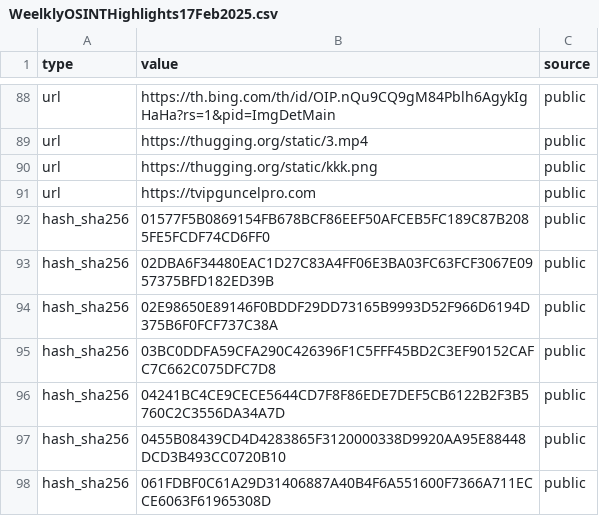
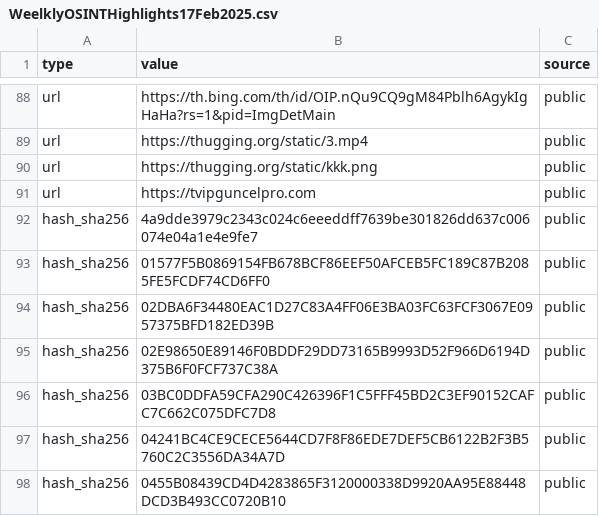
Before and after one commit to Lunsar80/ThreatIntel, a CSV file: WeelklyOSINTHighlights17Feb2025.csv, drawn as a sheet; only a part is shown, gaps mark what is left out; the shorter side is filled out with more unchanged rows.

Commit message:
Update WeelklyOSINTHighlights17Feb2025.csv

```diff
--- a/WeelklyOSINTHighlights17Feb2025.csv
+++ b/WeelklyOSINTHighlights17Feb2025.csv
@@ -91,2 +91,3 @@
 "url","https://tvipguncelpro.com","public"
+"hash_sha256","4a9dde3979c2343c024c6eeeddff7639be301826dd637c006074e04a1e4e9fe7","public"
 "hash_sha256","01577F5B0869154FB678BCF86EEF50AFCEB5FC189C87B2085FE5FCDF74CD6FF0","public"
```
